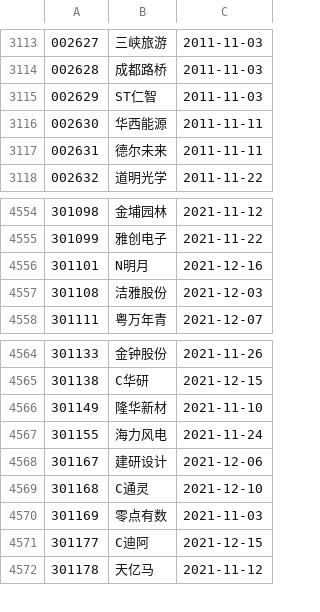
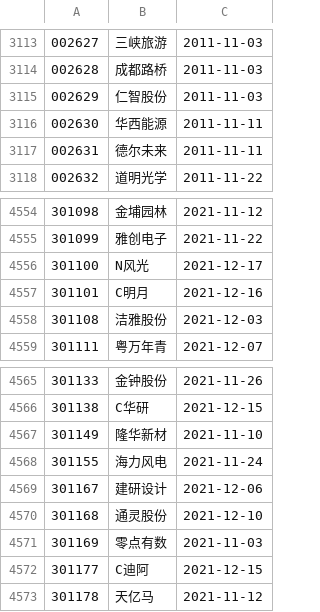
Before and after one commit to yinhedot/yinhedot, a CSV file: data4git/list_stock_cleaned.csv, drawn as a sheet; only a part is shown, gaps mark what is left out.

```diff
--- a/data4git/list_stock_cleaned.csv
+++ b/data4git/list_stock_cleaned.csv
@@ -3114,3 +3114,3 @@
 002628,成都路桥,2011-11-03
-002629,ST仁智,2011-11-03
+002629,仁智股份,2011-11-03
 002630,华西能源,2011-11-11
@@ -4555,3 +4555,4 @@
 301099,雅创电子,2021-11-22
-301101,N明月,2021-12-16
+301100,N风光,2021-12-17
+301101,C明月,2021-12-16
 301108,洁雅股份,2021-12-03
@@ -4568,3 +4569,3 @@
 301167,建研设计,2021-12-06
-301168,C通灵,2021-12-10
+301168,通灵股份,2021-12-10
 301169,零点有数,2021-11-03
```
Also changed, not shown: data4git/list_etf_cleaned.csv, data4git/list_index_cleaned.csv, 3 other files.
